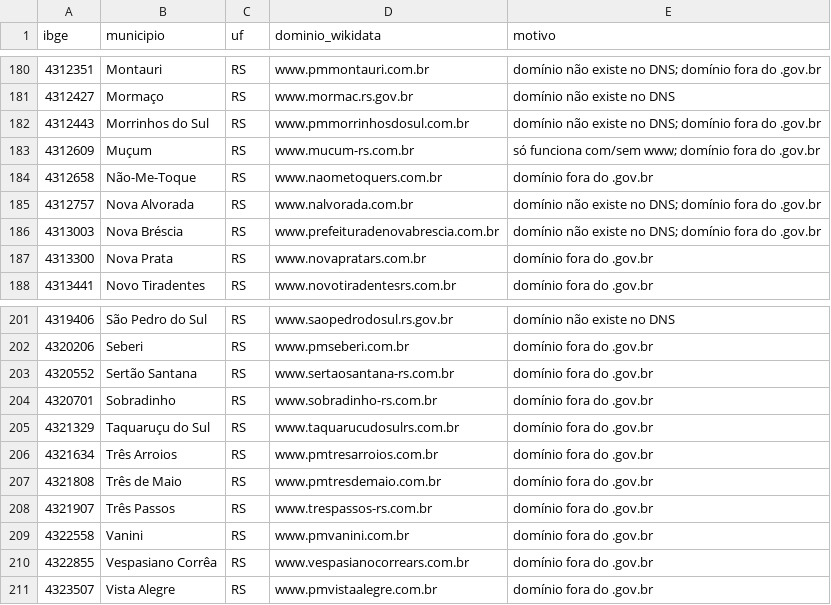
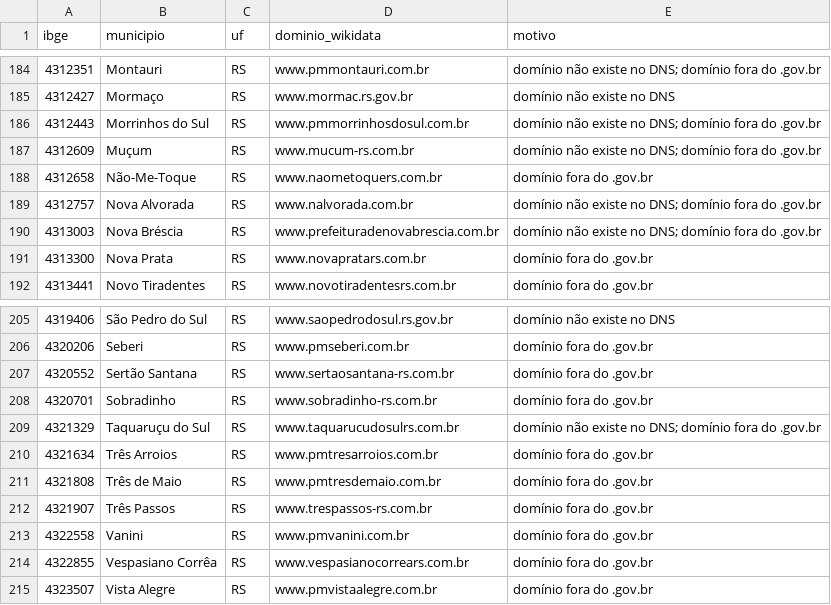
Before and after one commit to guilhermeoliveirabrito/farol-gov, a CSV file: data/revisar_wikidata.csv, drawn as a sheet; only a part is shown, gaps mark what is left out; the diff covers the shown part only.

```diff
--- a/data/revisar_wikidata.csv
+++ b/data/revisar_wikidata.csv
@@ -182,3 +186,3 @@ ibge,municipio,uf,dominio_wikidata,motivo
 4312443,Morrinhos do Sul,RS,www.pmmorrinhosdosul.com.br,domínio não existe no DNS; domínio fora do .gov.br
-4312609,Muçum,RS,www.mucum-rs.com.br,só funciona com/sem www; domínio fora do .gov.br
+4312609,Muçum,RS,www.mucum-rs.com.br,domínio não existe no DNS; domínio fora do .gov.br
 4312658,Não-Me-Toque,RS,www.naometoquers.com.br,domínio fora do .gov.br
@@ -204,3 +208,3 @@ ibge,municipio,uf,dominio_wikidata,motivo
 4320701,Sobradinho,RS,www.sobradinho-rs.com.br,domínio fora do .gov.br
-4321329,Taquaruçu do Sul,RS,www.taquarucudosulrs.com.br,domínio fora do .gov.br
+4321329,Taquaruçu do Sul,RS,www.taquarucudosulrs.com.br,domínio não existe no DNS; domínio fora do .gov.br
 4321634,Três Arroios,RS,www.pmtresarroios.com.br,domínio fora do .gov.br
```
Also changed, not shown: 5 added rows and 13 edited cells elsewhere in this file, 3 other files.
